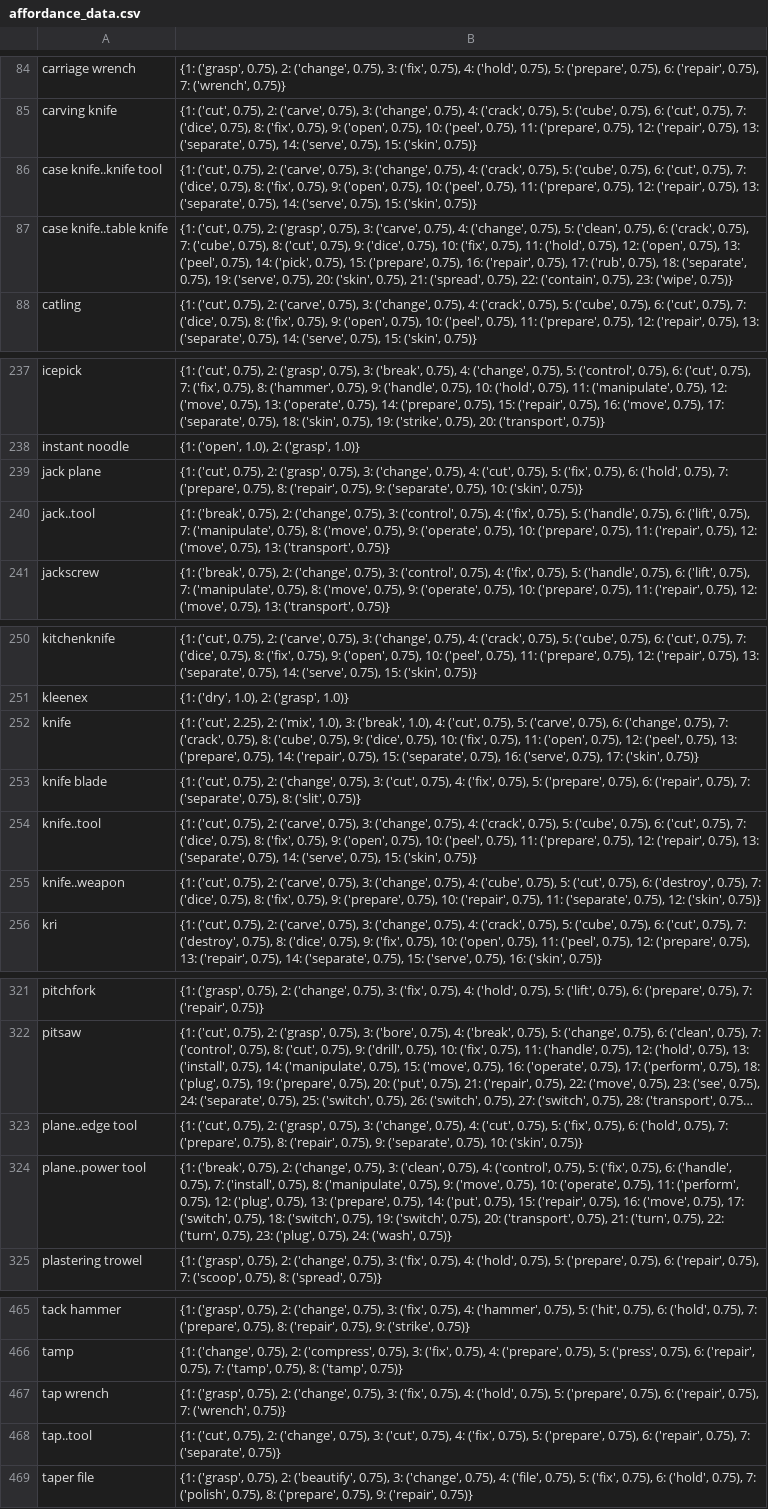
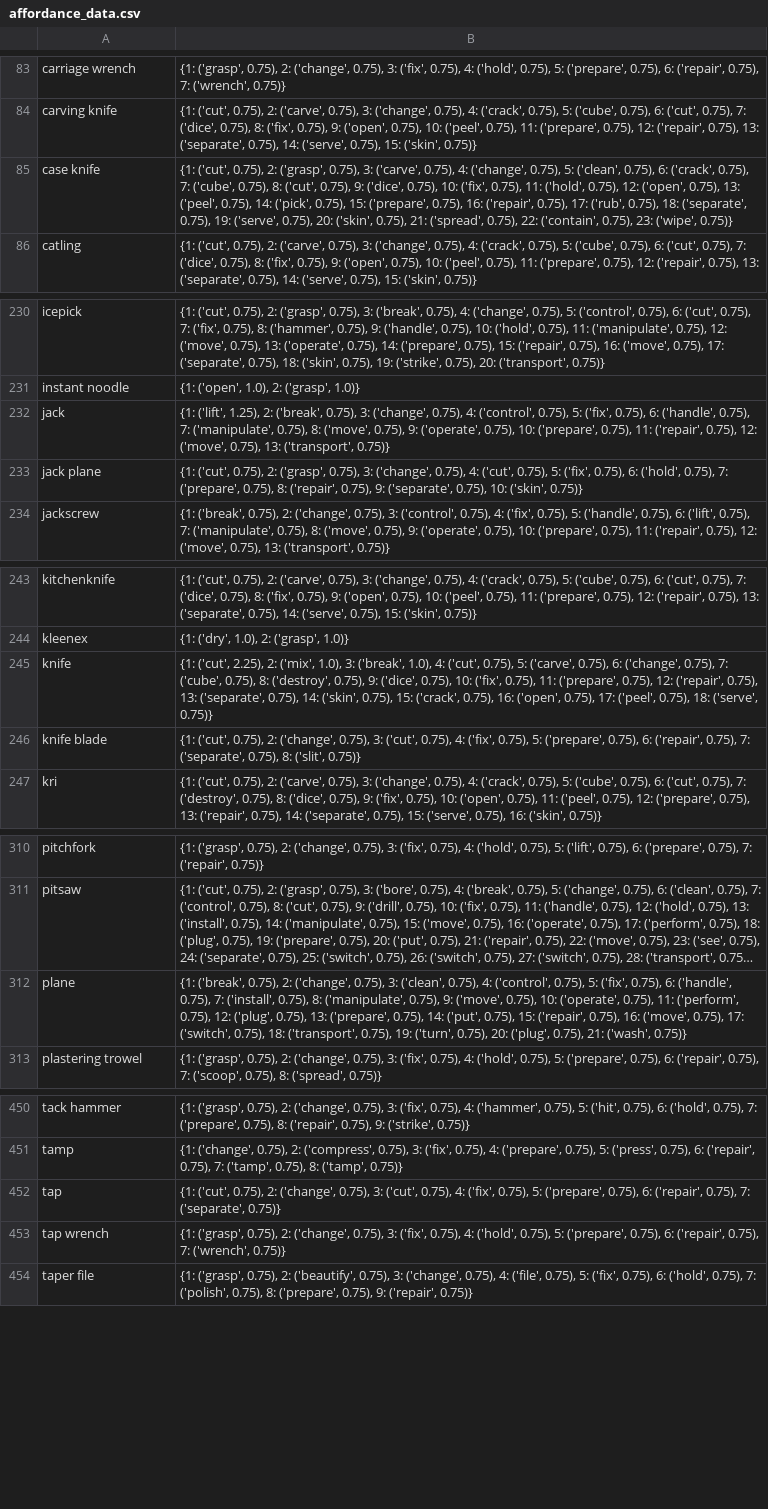
Before and after one commit to linusbui/Robo-CSK-Benchmark, a CSV file: tool-substitution/affordance_data.csv, drawn as a sheet; only a part is shown, gaps mark what is left out; long unchanged cells end in …; removed rows and columns are numbered as before the commit, all else as after; the diff covers the shown part only; the diff names each change by its address in the sheet, - before the commit and + after, or states it on an @@ line.

```diff
--- a/tool-substitution/affordance_data.csv
+++ b/tool-substitution/affordance_data.csv
-row 86: case knife..knife tool | {1: ('cut', 0.75), 2: ('carve', 0.75), 3: ('change', 0.75), 4: ('crack', 0.75), 5: ('cube', 0.75), 6: ('cut', 0.75), 7: ('dice', 0.75), 8: ('fix', 0.75), 9: ('open', 0.75), 10: ('peel', 0.75), 11: ('prepare', 0.75), 12: ('repair', 0.75), 13: ('separate', 0.75), 14: ('serve', 0.75), 15: ('skin', 0.75)}
-A85: case knife..table knife
+A85: case knife
+row 232: jack | {1: ('lift', 1.25), 2: ('break', 0.75), 3: ('change', 0.75), 4: ('control', 0.75), 5: ('fix', 0.75), 6: ('handle', 0.75), 7: ('manipulate', 0.75), 8: ('move', 0.75), 9: ('operate', 0.75), 10: ('prepare', 0.75), 11: ('repair', 0.75), 12: ('move', 0.75), 13: ('transport', 0.75)}
-row 240: jack..tool | {1: ('break', 0.75), 2: ('change', 0.75), 3: ('control', 0.75), 4: ('fix', 0.75), 5: ('handle', 0.75), 6: ('lift', 0.75), 7: ('manipulate', 0.75), 8: ('move', 0.75), 9: ('operate', 0.75), 10: ('prepare', 0.75), 11: ('repair', 0.75), 12: ('move', 0.75), 13: ('transport', 0.75)}
-B245: …0.75), 7: ('crack', 0.75), 8: ('cube', 0.75), 9: ('dice', 0.75), 10: ('fix', 0.75), 11: ('open', 0.75), 12: ('peel', 0.75), 13: ('prepare', 0.75), 14: ('repair', 0.75), 15: ('separate', 0.75), 16: ('serve', 0.75), 17: ('skin', 0.75)}
+B245: …0.75), 7: ('cube', 0.75), 8: ('destroy', 0.75), 9: ('dice', 0.75), 10: ('fix', 0.75), 11: ('prepare', 0.75), 12: ('repair', 0.75), 13: ('separate', 0.75), 14: ('skin', 0.75), 15: ('crack', 0.75), 16: ('open', 0.75), 17: ('peel', 0.75), 18: ('serve', 0.75)}
-row 254: knife..tool | {1: ('cut', 0.75), 2: ('carve', 0.75), 3: ('change', 0.75), 4: ('crack', 0.75), 5: ('cube', 0.75), 6: ('cut', 0.75), 7: ('dice', 0.75), 8: ('fix', 0.75), 9: ('open', 0.75), 10: ('peel', 0.75), 11: ('prepare', 0.75), 12: ('repair', 0.75), 13: ('separate', 0.75), 14: ('serve', 0.75), 15: ('skin', 0.75)}
-row 255: knife..weapon | {1: ('cut', 0.75), 2: ('carve', 0.75), 3: ('change', 0.75), 4: ('cube', 0.75), 5: ('cut', 0.75), 6: ('destroy', 0.75), 7: ('dice', 0.75), 8: ('fix', 0.75), 9: ('prepare', 0.75), 10: ('repair', 0.75), 11: ('separate', 0.75), 12: ('skin', 0.75)}
-row 323: plane..edge tool | {1: ('cut', 0.75), 2: ('grasp', 0.75), 3: ('change', 0.75), 4: ('cut', 0.75), 5: ('fix', 0.75), 6: ('hold', 0.75), 7: ('prepare', 0.75), 8: ('repair', 0.75), 9: ('separate', 0.75), 10: ('skin', 0.75)}
-row 324: plane..power tool | {1: ('break', 0.75), 2: ('change', 0.75), 3: ('clean', 0.75), 4: ('control', 0.75), 5: ('fix', 0.75), 6: ('handle', 0.75), 7: ('install', 0.75), 8: ('manipulate', 0.75), 9: ('move', 0.75), 10: ('operate', 0.75), 11: ('perform', 0.75), 12: ('plug', 0.75), 13: ('prepare', 0.75), 14: ('put', 0.75), 15: ('repair', 0.75), 16: ('move', 0.75), 17: ('switch', 0.75), 18: ('switch', 0.75), 19: ('switch', 0.75), 20: ('transport', 0.75), 21: ('turn', 0.75), 22: ('turn', 0.75), 23: ('plug', 0.75), 24: ('wash', 0.75)}
+row 312: plane | {1: ('break', 0.75), 2: ('change', 0.75), 3: ('clean', 0.75), 4: ('control', 0.75), 5: ('fix', 0.75), 6: ('handle', 0.75), 7: ('install', 0.75), 8: ('manipulate', 0.75), 9: ('move', 0.75), 10: ('operate', 0.75), 11: ('perform', 0.75), 12: ('plug', 0.75), 13: ('prepare', 0.75), 14: ('put', 0.75), 15: ('repair', 0.75), 16: ('move', 0.75), 17: ('switch', 0.75), 18: ('transport', 0.75), 19: ('turn', 0.75), 20: ('plug', 0.75), 21: ('wash', 0.75)}
+row 452: tap | {1: ('cut', 0.75), 2: ('change', 0.75), 3: ('cut', 0.75), 4: ('fix', 0.75), 5: ('prepare', 0.75), 6: ('repair', 0.75), 7: ('separate', 0.75)}
-row 468: tap..tool | {1: ('cut', 0.75), 2: ('change', 0.75), 3: ('cut', 0.75), 4: ('fix', 0.75), 5: ('prepare', 0.75), 6: ('repair', 0.75), 7: ('separate', 0.75)}
```
Also changed, not shown: 4 added rows, 15 removed rows and 34 edited cells elsewhere in this file, 2 other files.
